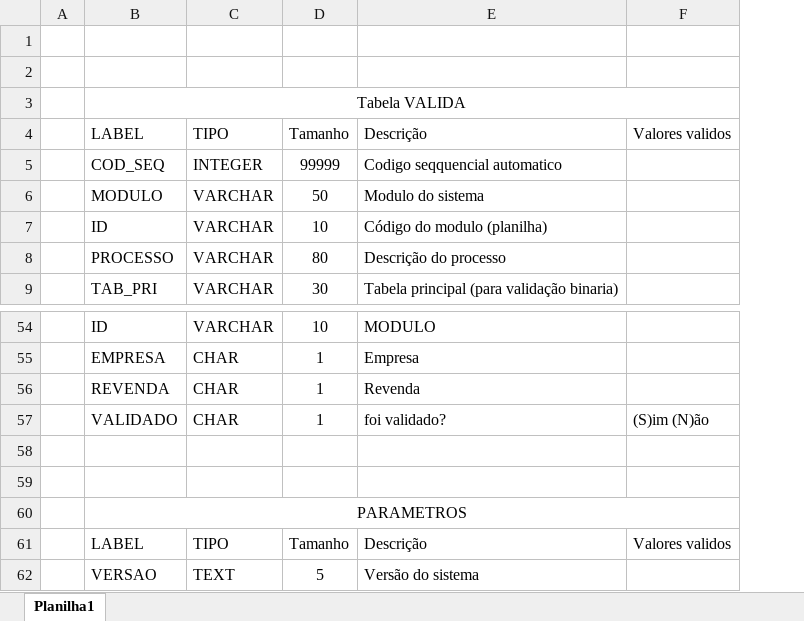
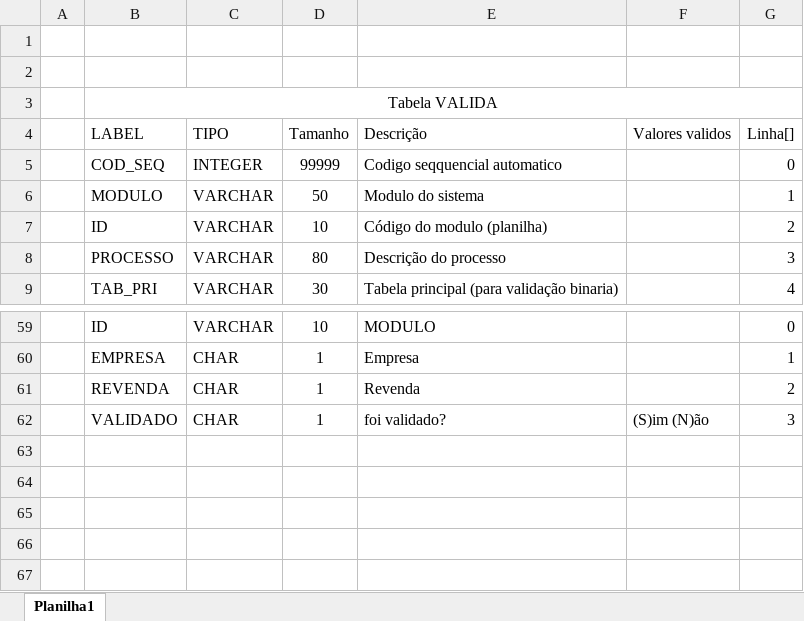
Before and after one commit to JoaoConte/LinxAutoShop-Validacao, an Excel workbook: banco VAL_SCRIPT.xlsx, sheet Planilha1, drawn as a sheet; only a part is shown, gaps mark what is left out; values as stored, in another font and other column widths than the file's, no borders; removed rows and columns are numbered as before the commit, all else as after; the diff covers the shown part only; the diff names each change by its address in the sheet, - before the commit and + after, or states it on an @@ line.

```diff
--- a/banco VAL_SCRIPT.xlsx (sheet Planilha1)
+++ b/banco VAL_SCRIPT.xlsx (sheet Planilha1)
+column G, rows 4-9: Linha[] | 0 | 1 | 2 | 3 | 4; rows 59-62: 0 | 1 | 2 | 3
-row 58: (empty)
-row 59: (empty)
-row 60:  | PARAMETROS
-row 61:  | LABEL | TIPO | Tamanho | Descrição | Valores validos
-row 62:  | VERSAO | TEXT | 5 | Versão do sistema
```
Also changed, not shown: 5 added rows and 2 edited cells elsewhere in this sheet, 2 other files.
